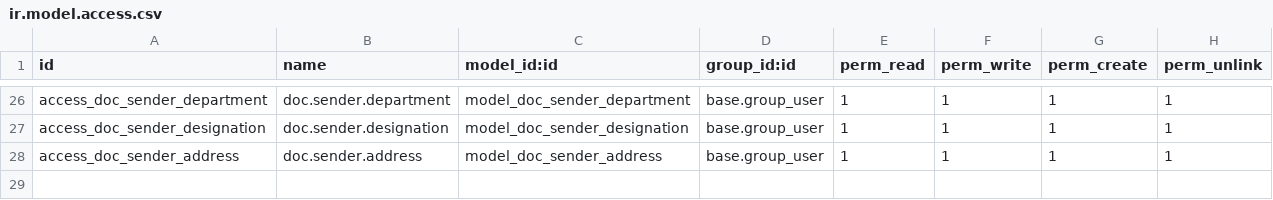
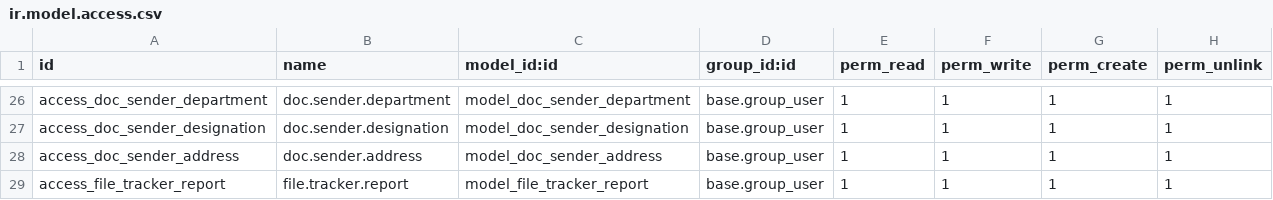
Before and after one commit to gotorishab/stpi, a CSV file: smart_office/security/ir.model.access.csv, drawn as a sheet; only a part is shown, gaps mark what is left out; the diff names each change by its address in the sheet, - before the commit and + after, or states it on an @@ line.

Commit message:
Smart office

```diff
--- a/smart_office/security/ir.model.access.csv
+++ b/smart_office/security/ir.model.access.csv
+row 29: access_file_tracker_report | file.tracker.report | model_file_tracker_report | base.group_user | 1 | 1 | 1 | 1
```
Also changed, not shown: 17 other files.
